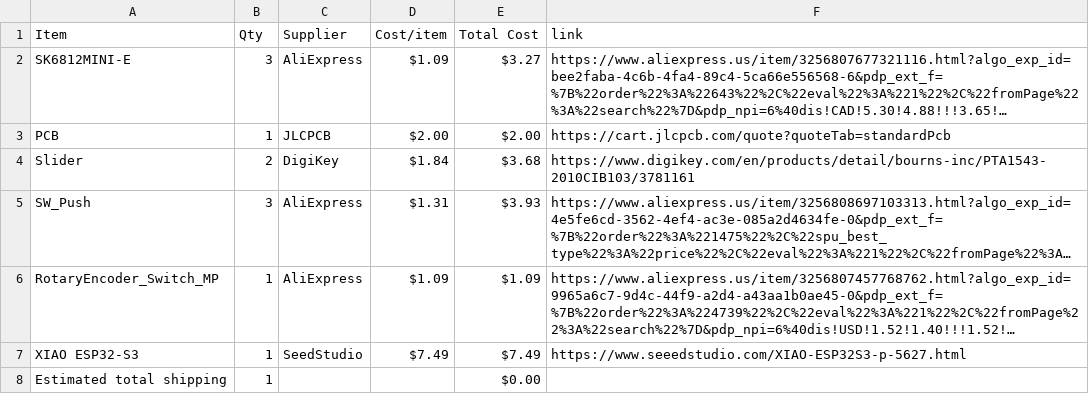
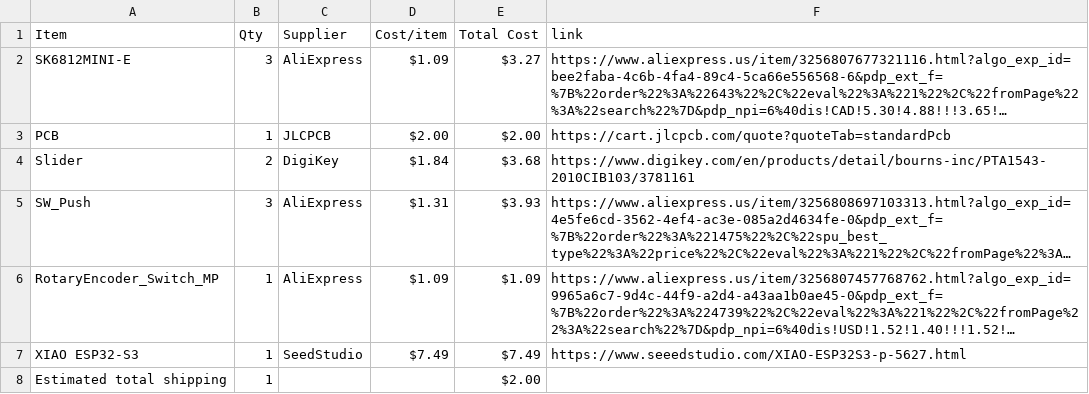
Before and after one commit to Lumpkinn/MidiKeypad, a CSV file: BOM.csv, drawn as a sheet; long unchanged cells end in …; the diff names each change by its address in the sheet, - before the commit and + after, or states it on an @@ line.

Commit message:
Sync Midi Keyboard from Half Life

```diff
--- a/BOM.csv
+++ b/BOM.csv
-E8 (Total Cost): $0.00
+E8 (Total Cost): $2.00
```
